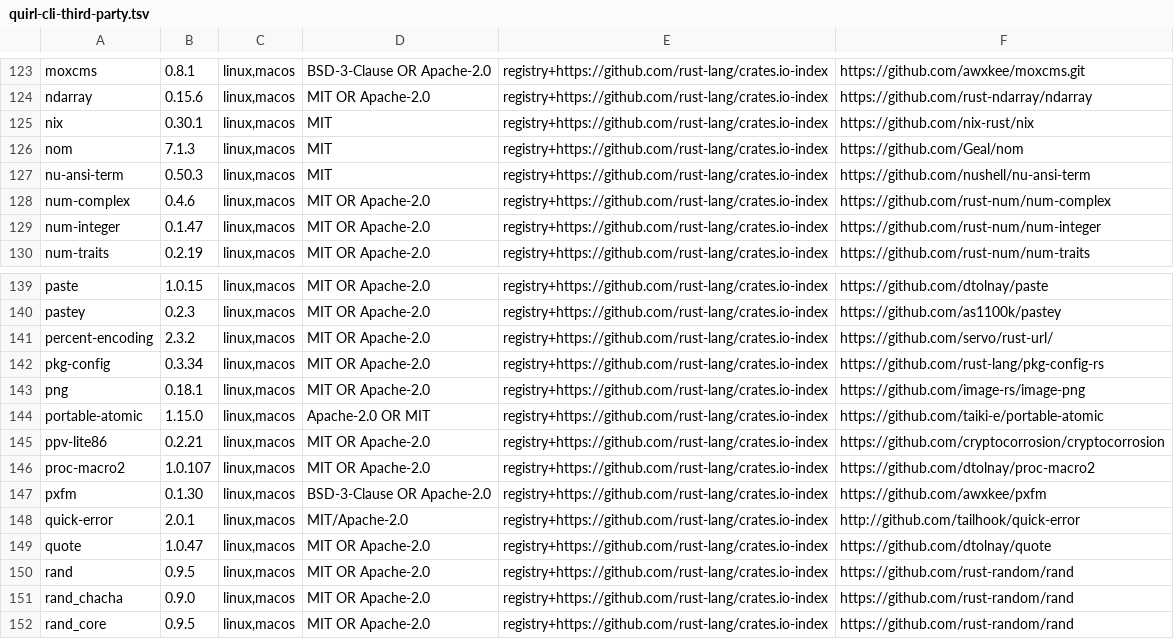
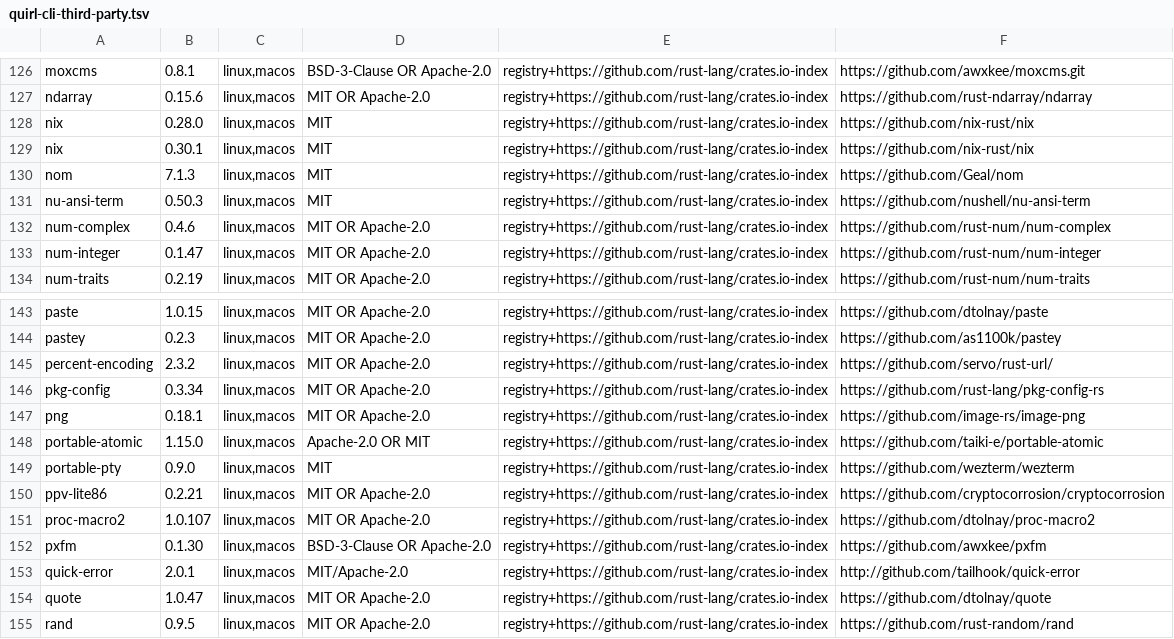
Before and after one commit to niklas-heer/quirl, a TSV file: distribution/quirl-cli-third-party.tsv, drawn as a sheet; only a part is shown, gaps mark what is left out; the shorter side is filled out with more unchanged rows; the diff covers the shown part only; the diff names each change by its address in the sheet, - before the commit and + after, or states it on an @@ line.

```diff
--- a/distribution/quirl-cli-third-party.tsv
+++ b/distribution/quirl-cli-third-party.tsv
+row 128: nix | 0.28.0 | linux,macos | MIT | registry+https://github.com/rust-lang/crates.io-index | https://github.com/nix-rust/nix
+row 149: portable-pty | 0.9.0 | linux,macos | MIT | registry+https://github.com/rust-lang/crates.io-index | https://github.com/wezterm/wezterm
```
Also changed, not shown: 8 added rows elsewhere in this file, 45 other files.
